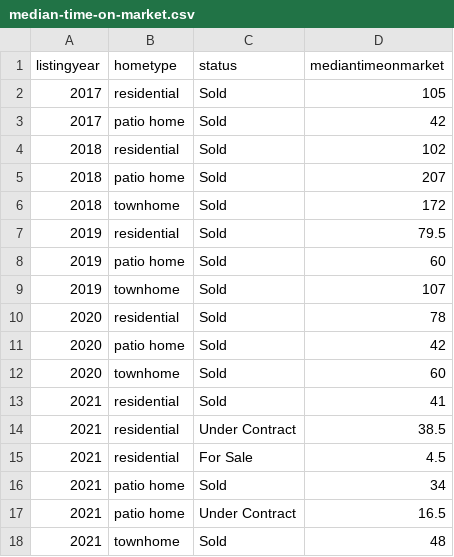
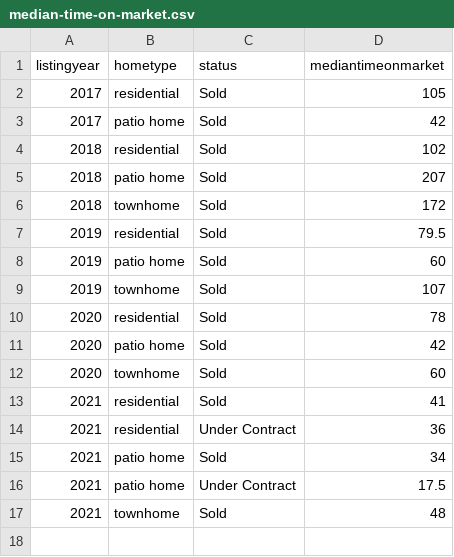
Before and after one commit to robhanssen/glenlake-homesales-old, a CSV file: data/median-time-on-market.csv, drawn as a sheet.

```diff
--- a/data/median-time-on-market.csv
+++ b/data/median-time-on-market.csv
@@ -13,6 +13,5 @@ listingyear,hometype,status,mediantimeonmarket
 2021,residential,Sold,41
-2021,residential,Under Contract,38.5
-2021,residential,For Sale,4.5
+2021,residential,Under Contract,36
 2021,patio home,Sold,34
-2021,patio home,Under Contract,16.5
+2021,patio home,Under Contract,17.5
 2021,townhome,Sold,48
```
Also changed, not shown: data/homesales_processeddata.csv, data/listing-overview-by-year.csv, 20 other files.
